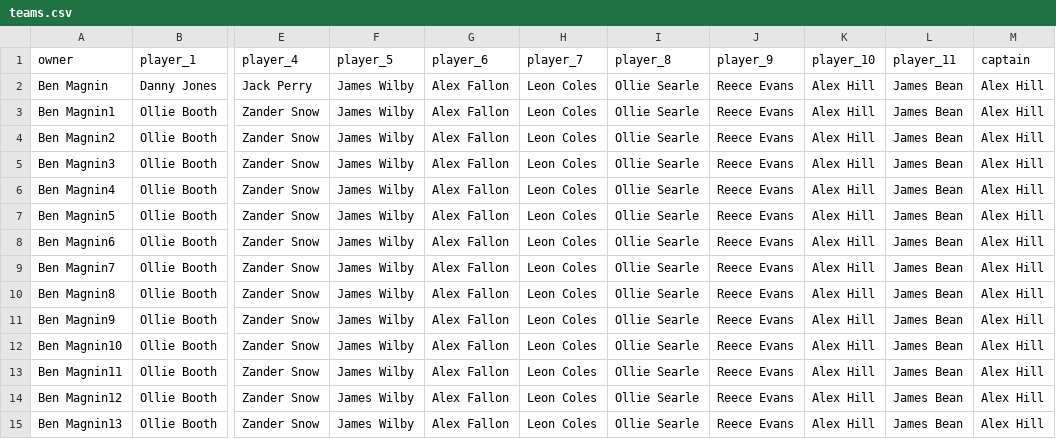
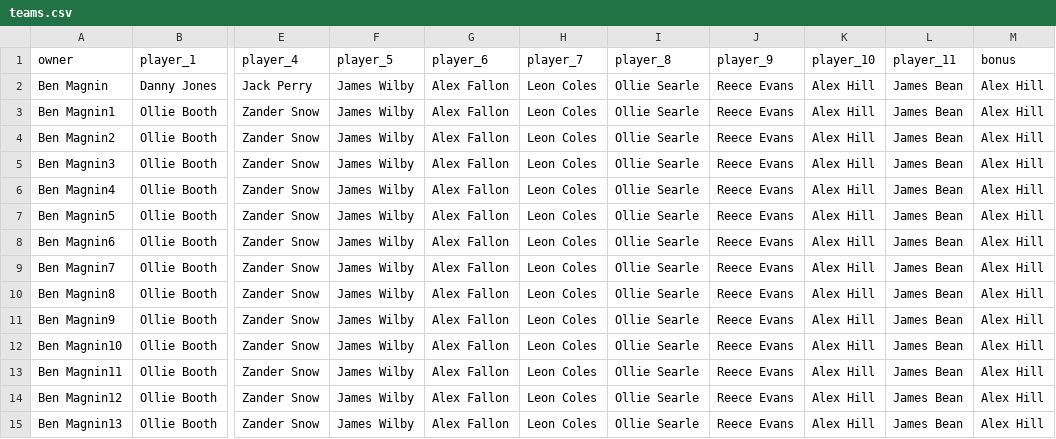
Before and after one commit to bm13563/torps-fpl, a CSV file: data/firsts/teams.csv (was public/data/firsts/teams.csv), drawn as a sheet; only a part is shown, gaps mark what is left out; the diff names each change by its address in the sheet, - before the commit and + after, or states it on an @@ line.

```diff
--- a/public/data/firsts/teams.csv
+++ b/data/firsts/teams.csv
-M1: captain
+M1: bonus
```
Also changed, not shown: 53 other files.
